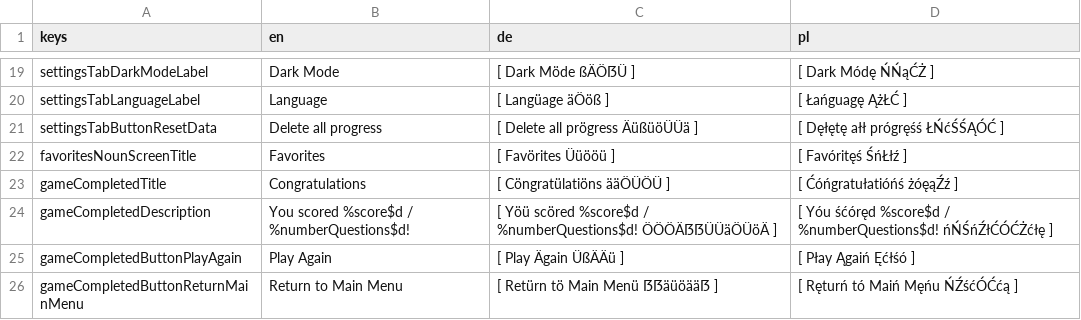
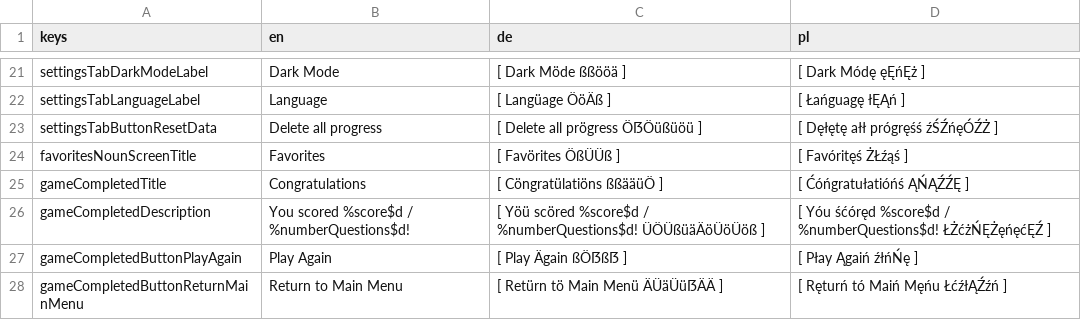
Before and after one commit to defuncart/elola, a CSV file: assets_dev/loca/loca-PSEUDO.csv, drawn as a sheet; only a part is shown, gaps mark what is left out; addresses are those after the commit; the diff covers the shown part only; the diff names each change by its address in the sheet, - before the commit and + after, or states it on an @@ line.

```diff
--- a/assets_dev/loca/loca-PSEUDO.csv
+++ b/assets_dev/loca/loca-PSEUDO.csv
-C21 (de): [ Dark Möde ßÄÖẞÜ ]
+C21 (de): [ Dark Möde ßßööä ]
-D21 (pl): [ Dark Módę ŃŃąĆŻ ]
+D21 (pl): [ Dark Módę ęĘńĘż ]
-C22 (de): [ Langüage äÖöß ]
+C22 (de): [ Langüage ÖöÄß ]
-D22 (pl): [ Łańguagę ĄżŁĆ ]
+D22 (pl): [ Łańguagę łĘĄń ]
-C23 (de): [ Delete all prögress ÄüßüöÜÜä ]
+C23 (de): [ Delete all prögress ÖẞÖüßüöü ]
-D23 (pl): [ Dęłętę ałł prógręśś ŁŃćŚŚĄÓĆ ]
+D23 (pl): [ Dęłętę ałł prógręśś źŚŹńęÓŹŻ ]
-C24 (de): [ Favörites Üüööü ]
+C24 (de): [ Favörites ÖßÜÜß ]
-D24 (pl): [ Favóritęś ŚńŁłź ]
+D24 (pl): [ Favóritęś ŻŁźąś ]
-C25 (de): [ Cöngratülatiöns ääÖÜÖÜ ]
+C25 (de): [ Cöngratülatiöns ßßääüÖ ]
-D25 (pl): [ Ćóńgratułatióńś żóęąŹź ]
+D25 (pl): [ Ćóńgratułatióńś ĄŃĄŹŹĘ ]
-C26 (de): …/ %numberQuestions$d! ÖÖÖÄẞẞÜÜäÖÜöÄ ]
+C26 (de): …/ %numberQuestions$d! ÜÖÜßüäÄöÜöÜöß ]
-D26 (pl): …/ %numberQuestions$d! ńŃŚńŹłĆÓĆŻćłę ]
+D26 (pl): …/ %numberQuestions$d! ŁŻćżŃĘŻęńęćĘŹ ]
-C27 (de): [ Play Ägain ÜßÄÄü ]
+C27 (de): [ Play Ägain ßÖẞßẞ ]
-D27 (pl): [ Płay Ągaiń Ęćłśó ]
+D27 (pl): [ Płay Ągaiń źłńŃę ]
-C28 (de): [ Retürn tö Main Menü ẞẞäüöääẞ ]
+C28 (de): [ Retürn tö Main Menü ÄÜäÜüẞÄÄ ]
-D28 (pl): [ Ręturń tó Maiń Męńu ŃŹśćÓĆćą ]
+D28 (pl): [ Ręturń tó Maiń Męńu ŁćźłĄŹźń ]
```
Also changed, not shown: 2 added rows and 30 edited cells elsewhere in this file, assets_dev/loca/loca.csv, 2 other files.
